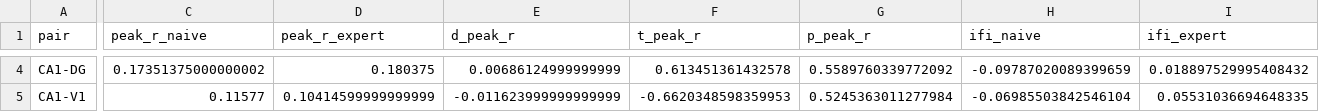
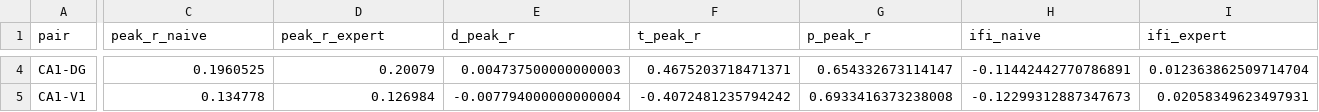
Before and after one commit to ThalionA/TomLearning, a CSV file: cca/results/fixed_subspace_stats_bin10.csv, drawn as a sheet; only a part is shown, gaps mark what is left out; the diff covers the shown part only; the diff names each change by its address in the sheet, - before the commit and + after, or states it on an @@ line.

```diff
--- a/cca/results/fixed_subspace_stats_bin10.csv
+++ b/cca/results/fixed_subspace_stats_bin10.csv
-C4 (peak_r_naive): 0.17351375000000002
+C4 (peak_r_naive): 0.1960525
-D4 (peak_r_expert): 0.180375
+D4 (peak_r_expert): 0.20079
-E4 (d_peak_r): 0.00686124999999999
+E4 (d_peak_r): 0.004737500000000003
-F4 (t_peak_r): 0.613451361432578
+F4 (t_peak_r): 0.4675203718471371
-G4 (p_peak_r): 0.5589760339772092
+G4 (p_peak_r): 0.654332673114147
-H4 (ifi_naive): -0.09787020089399659
+H4 (ifi_naive): -0.11442442770786891
-I4 (ifi_expert): 0.018897529995408432
+I4 (ifi_expert): 0.012363862509714704
-C5 (peak_r_naive): 0.11577
+C5 (peak_r_naive): 0.134778
-D5 (peak_r_expert): 0.10414599999999999
+D5 (peak_r_expert): 0.126984
-E5 (d_peak_r): -0.011623999999999999
+E5 (d_peak_r): -0.007794000000000004
-F5 (t_peak_r): -0.6620348598359953
+F5 (t_peak_r): -0.4072481235794242
-G5 (p_peak_r): 0.5245363011277984
+G5 (p_peak_r): 0.6933416373238008
-H5 (ifi_naive): -0.06985503842546104
+H5 (ifi_naive): -0.12299312887347673
-I5 (ifi_expert): 0.05531036694648335
+I5 (ifi_expert): 0.02058349623497931
```
Also changed, not shown: 134 edited cells elsewhere in this file, cca/results/fixed_subspace_epoch_bin10.csv, cca/results/fixed_subspace_epoch_bin10_fsincl.csv, 13 other files.
